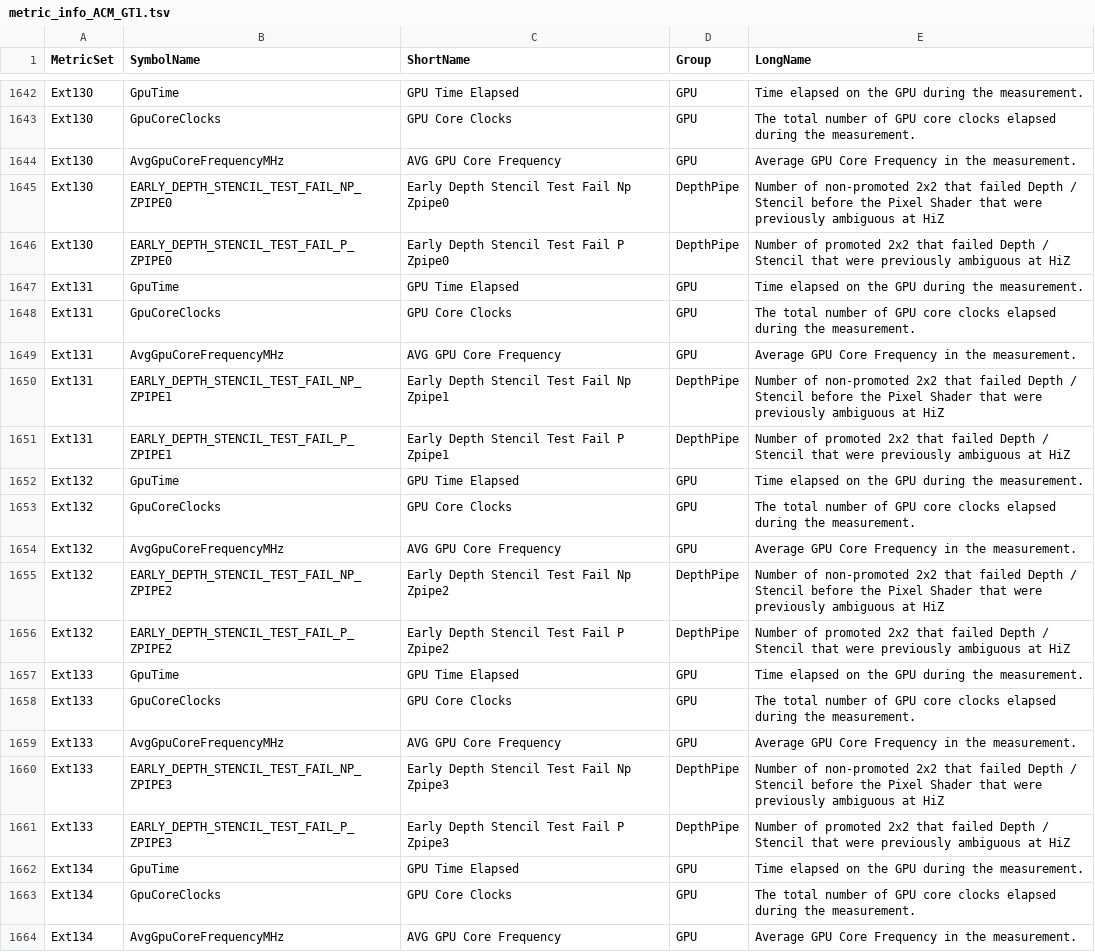
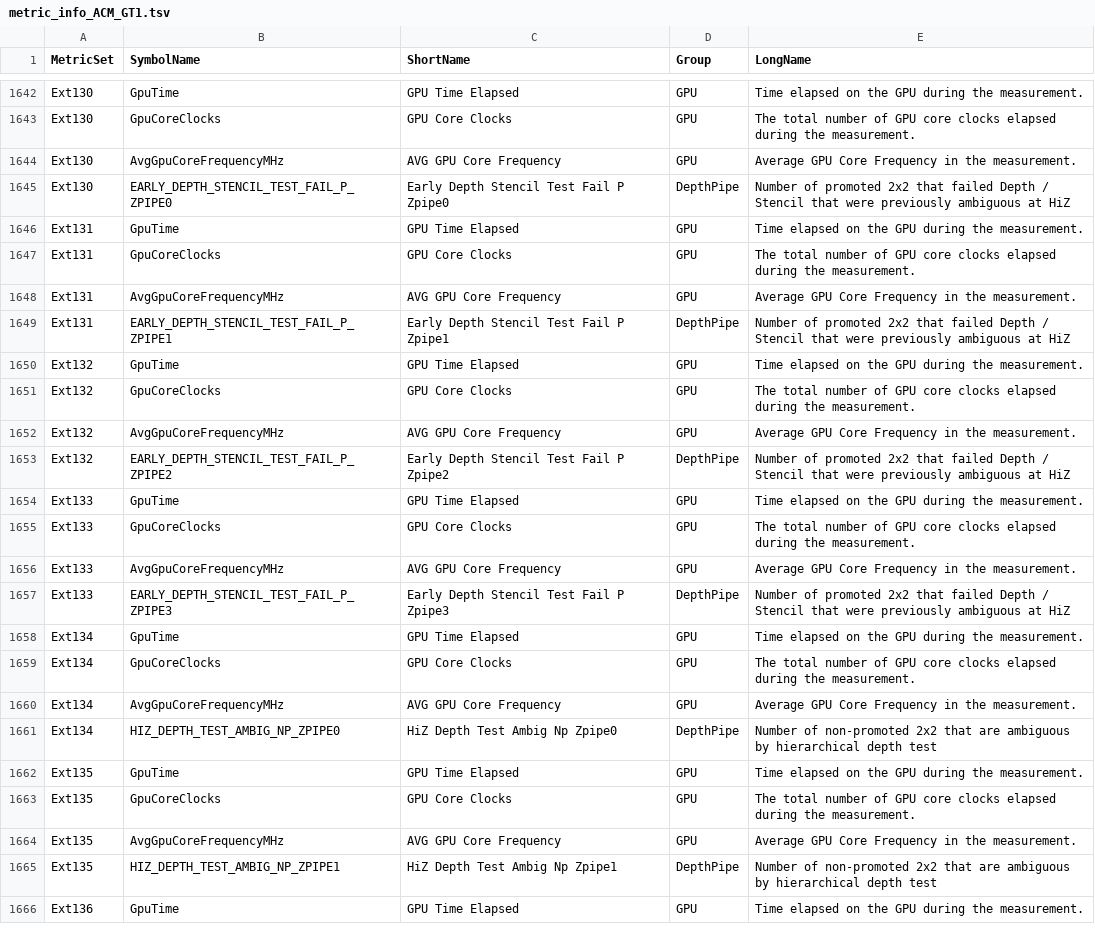
Before and after one commit to intel/metrics-discovery, a TSV file: docs/metric_info_ACM_GT1.tsv, drawn as a sheet; only a part is shown, gaps mark what is left out; the shorter side is filled out with more unchanged rows; the diff covers the shown part only.

```diff
--- a/docs/metric_info_ACM_GT1.tsv
+++ b/docs/metric_info_ACM_GT1.tsv
@@ -1644,3 +1644,2 @@ Ext130	GpuCoreClocks	GPU Core Clocks	GPU	The total number of GPU core clocks ela
 Ext130	AvgGpuCoreFrequencyMHz	AVG GPU Core Frequency	GPU	Average GPU Core Frequency in the measurement.
-Ext130	EARLY_DEPTH_STENCIL_TEST_FAIL_NP_ZPIPE0	Early Depth Stencil Test Fail Np Zpipe0	DepthPipe	Number of non-promoted 2x2 that failed Depth / Stencil before the Pixel Shader that were previously ambiguous at HiZ
 Ext130	EARLY_DEPTH_STENCIL_TEST_FAIL_P_ZPIPE0	Early Depth Stencil Test Fail P Zpipe0	DepthPipe	Number of promoted 2x2 that failed Depth / Stencil that were previously ambiguous at HiZ
@@ -1649,3 +1648,2 @@ Ext131	GpuCoreClocks	GPU Core Clocks	GPU	The total number of GPU core clocks ela
 Ext131	AvgGpuCoreFrequencyMHz	AVG GPU Core Frequency	GPU	Average GPU Core Frequency in the measurement.
-Ext131	EARLY_DEPTH_STENCIL_TEST_FAIL_NP_ZPIPE1	Early Depth Stencil Test Fail Np Zpipe1	DepthPipe	Number of non-promoted 2x2 that failed Depth / Stencil before the Pixel Shader that were previously ambiguous at HiZ
 Ext131	EARLY_DEPTH_STENCIL_TEST_FAIL_P_ZPIPE1	Early Depth Stencil Test Fail P Zpipe1	DepthPipe	Number of promoted 2x2 that failed Depth / Stencil that were previously ambiguous at HiZ
@@ -1654,3 +1652,2 @@ Ext132	GpuCoreClocks	GPU Core Clocks	GPU	The total number of GPU core clocks ela
 Ext132	AvgGpuCoreFrequencyMHz	AVG GPU Core Frequency	GPU	Average GPU Core Frequency in the measurement.
-Ext132	EARLY_DEPTH_STENCIL_TEST_FAIL_NP_ZPIPE2	Early Depth Stencil Test Fail Np Zpipe2	DepthPipe	Number of non-promoted 2x2 that failed Depth / Stencil before the Pixel Shader that were previously ambiguous at HiZ
 Ext132	EARLY_DEPTH_STENCIL_TEST_FAIL_P_ZPIPE2	Early Depth Stencil Test Fail P Zpipe2	DepthPipe	Number of promoted 2x2 that failed Depth / Stencil that were previously ambiguous at HiZ
@@ -1659,3 +1656,2 @@ Ext133	GpuCoreClocks	GPU Core Clocks	GPU	The total number of GPU core clocks ela
 Ext133	AvgGpuCoreFrequencyMHz	AVG GPU Core Frequency	GPU	Average GPU Core Frequency in the measurement.
-Ext133	EARLY_DEPTH_STENCIL_TEST_FAIL_NP_ZPIPE3	Early Depth Stencil Test Fail Np Zpipe3	DepthPipe	Number of non-promoted 2x2 that failed Depth / Stencil before the Pixel Shader that were previously ambiguous at HiZ
 Ext133	EARLY_DEPTH_STENCIL_TEST_FAIL_P_ZPIPE3	Early Depth Stencil Test Fail P Zpipe3	DepthPipe	Number of promoted 2x2 that failed Depth / Stencil that were previously ambiguous at HiZ
```
Also changed, not shown: 16 added rows elsewhere in this file, docs/metric_info_ACM_GT2.tsv, docs/metric_info_ARL_GT1.tsv, 48 other files.
